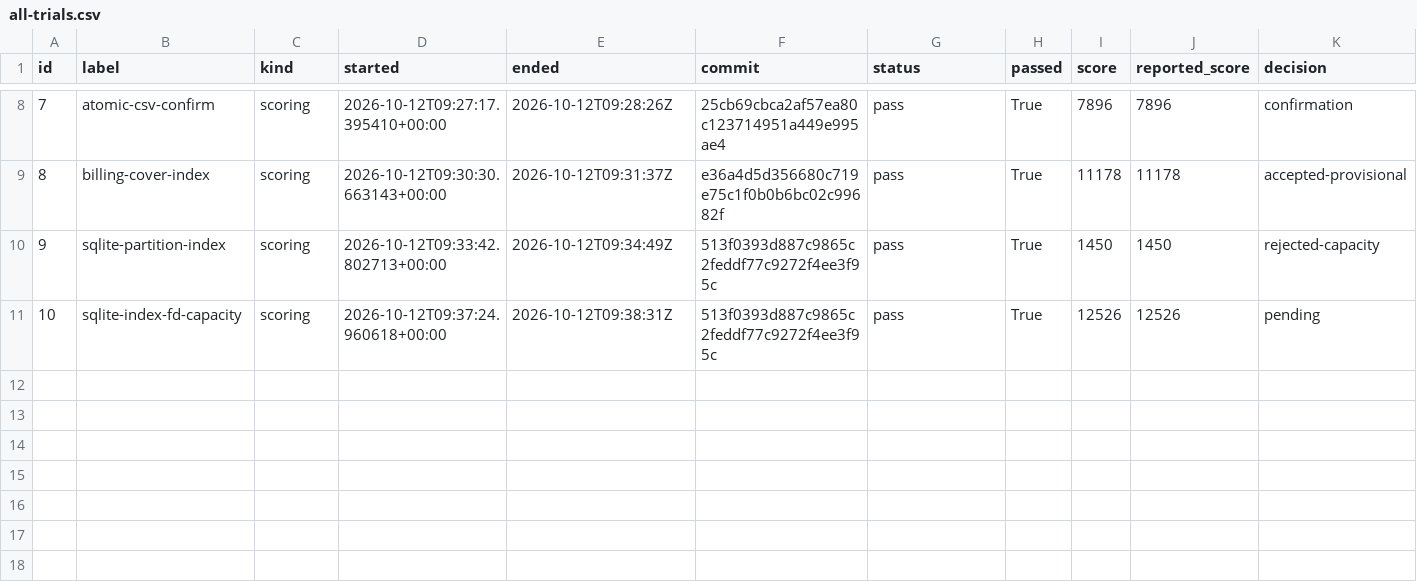
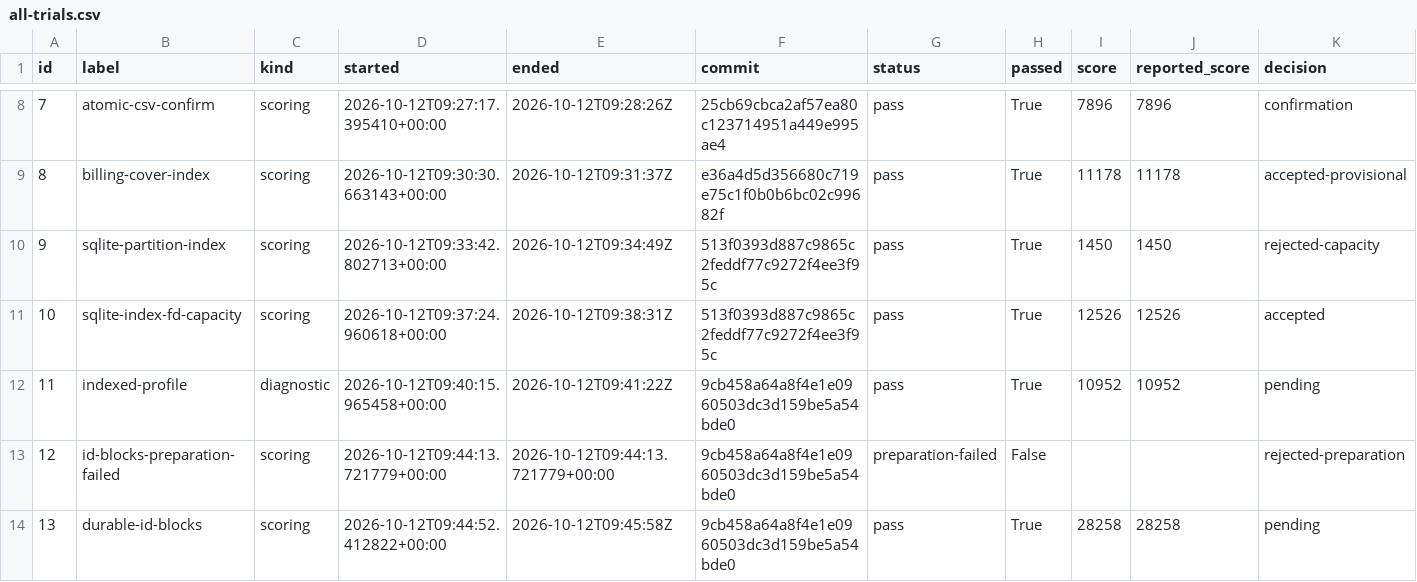
Before and after one commit to hiroto7/isucon12-qualify, a CSV file: local-benchmark/all-trials.csv, drawn as a sheet; only a part is shown, gaps mark what is left out.

Commit message:
Reserve durable ID blocks instead of one MySQL transaction per score row

```diff
--- a/local-benchmark/all-trials.csv
+++ b/local-benchmark/all-trials.csv
@@ -10,2 +10,5 @@ id,label,kind,started,ended,commit,status,passed,score,reported_score,decision
 9,sqlite-partition-index,scoring,2026-10-12T09:33:42.802713+00:00,2026-10-12T09:34:49Z,513f0393d887c9865c2feddf77c9272f4ee3f95c,pass,True,1450,1450,rejected-capacity
-10,sqlite-index-fd-capacity,scoring,2026-10-12T09:37:24.960618+00:00,2026-10-12T09:38:31Z,513f0393d887c9865c2feddf77c9272f4ee3f95c,pass,True,12526,12526,pending
+10,sqlite-index-fd-capacity,scoring,2026-10-12T09:37:24.960618+00:00,2026-10-12T09:38:31Z,513f0393d887c9865c2feddf77c9272f4ee3f95c,pass,True,12526,12526,accepted
+11,indexed-profile,diagnostic,2026-10-12T09:40:15.965458+00:00,2026-10-12T09:41:22Z,9cb458a64a8f4e1e0960503dc3d159be5a54bde0,pass,True,10952,10952,pending
+12,id-blocks-preparation-failed,scoring,2026-10-12T09:44:13.721779+00:00,2026-10-12T09:44:13.721779+00:00,9cb458a64a8f4e1e0960503dc3d159be5a54bde0,preparation-failed,False,,,rejected-preparation
+13,durable-id-blocks,scoring,2026-10-12T09:44:52.412822+00:00,2026-10-12T09:45:58Z,9cb458a64a8f4e1e0960503dc3d159be5a54bde0,pass,True,28258,28258,pending
```
Also changed, not shown: 24 other files.
